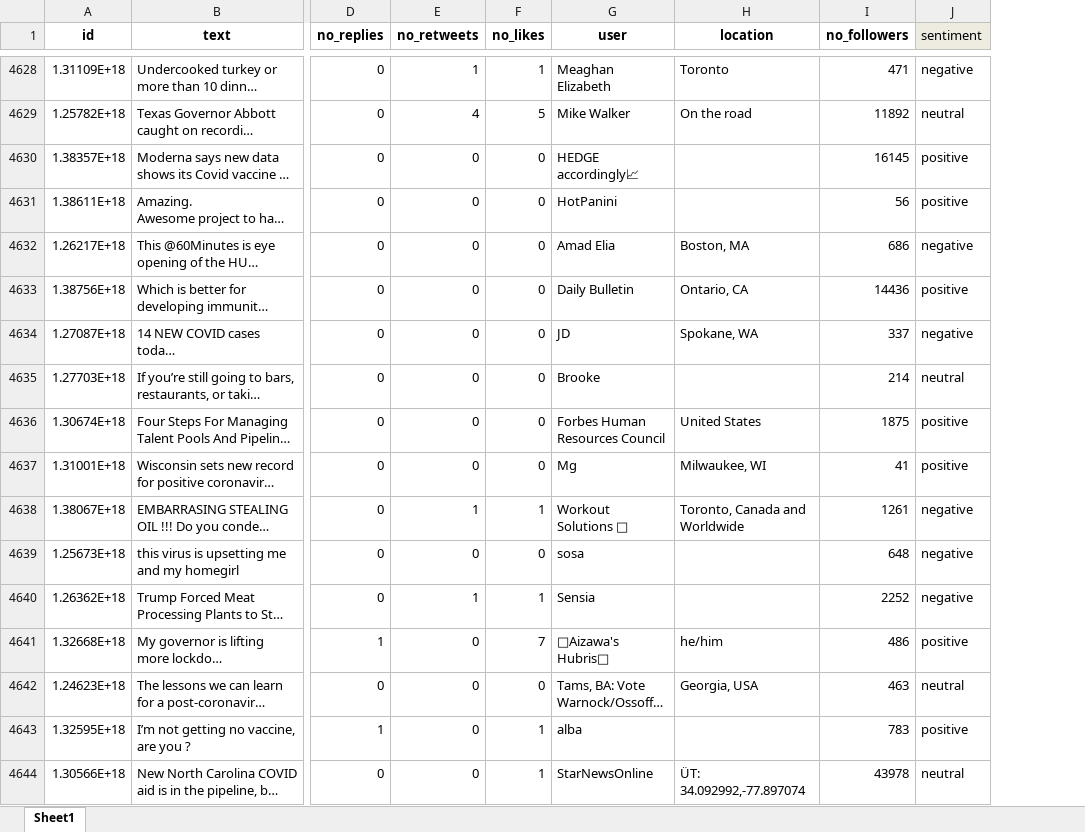
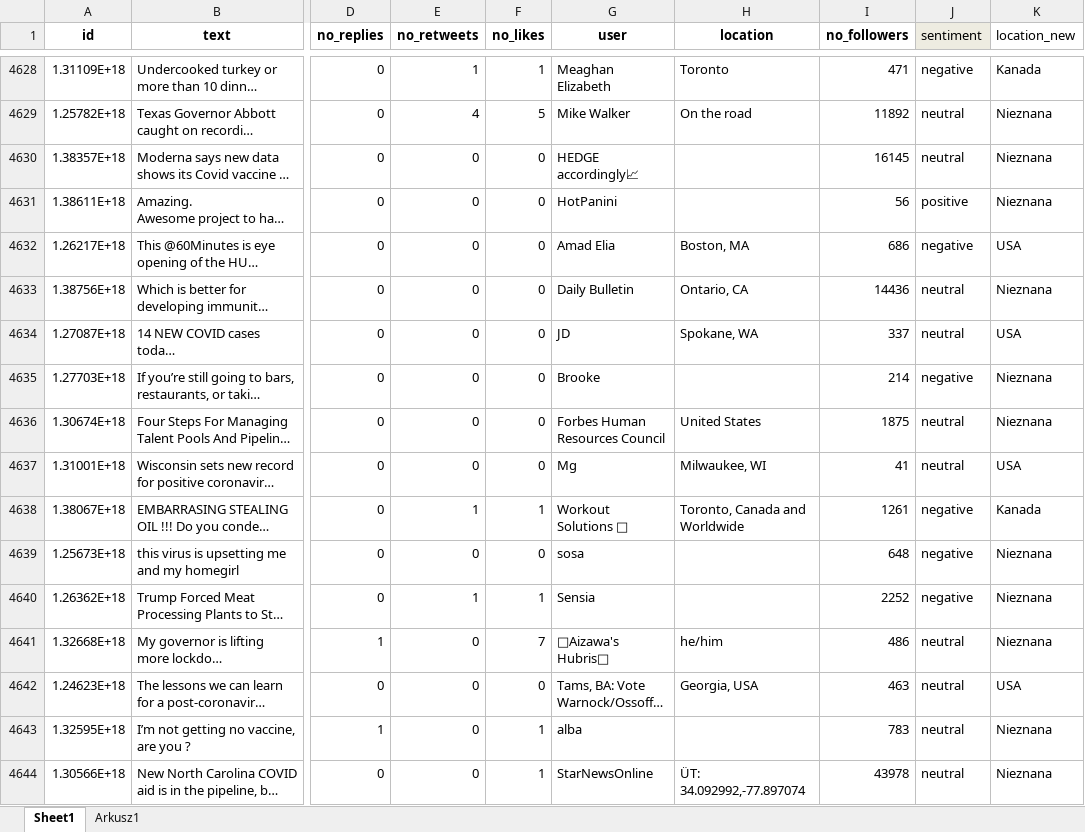
Before and after one commit to magda-r/nlp-covid19-masters, an Excel workbook: data/covid19_label_5000.xlsx, sheet Sheet1, drawn as a sheet; only a part is shown, gaps mark what is left out; long unchanged cells end in …; values as stored, in another font and other column widths than the file's, no borders; the diff covers the shown part only; the diff names each change by its address in the sheet, - before the commit and + after, or states it on an @@ line.

Commit message:
Final manual sentiment update

```diff
--- a/data/covid19_label_5000.xlsx (sheet Sheet1)
+++ b/data/covid19_label_5000.xlsx (sheet Sheet1)
+sheet tab: Arkusz1
+column K (location_new), rows 4628-4644: Kanada | Nieznana | Nieznana | Nieznana | USA | Nieznana | USA | Nieznana | Nieznana | USA | Kanada | Nieznana | Nieznana | Nieznana | USA | Nieznana | Nieznana
-J4630 (sentiment): positive
+J4630 (sentiment): neutral
-J4633 (sentiment): positive
+J4633 (sentiment): neutral
-J4634 (sentiment): negative
+J4634 (sentiment): neutral
-J4635 (sentiment): neutral
+J4635 (sentiment): negative
-J4636:J4637 (sentiment): positive
+J4636:J4637 (sentiment): neutral
-J4641 (sentiment): positive
+J4641 (sentiment): neutral
-J4643 (sentiment): positive
+J4643 (sentiment): neutral
```
Also changed, not shown: 334 edited cells elsewhere in this sheet.
